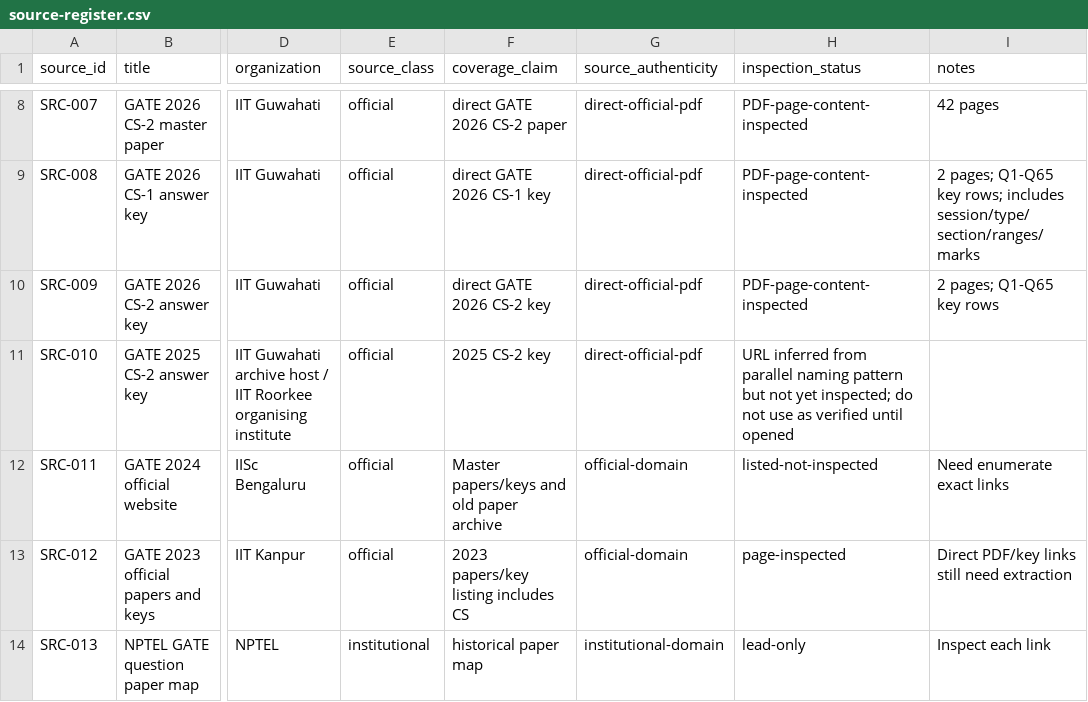
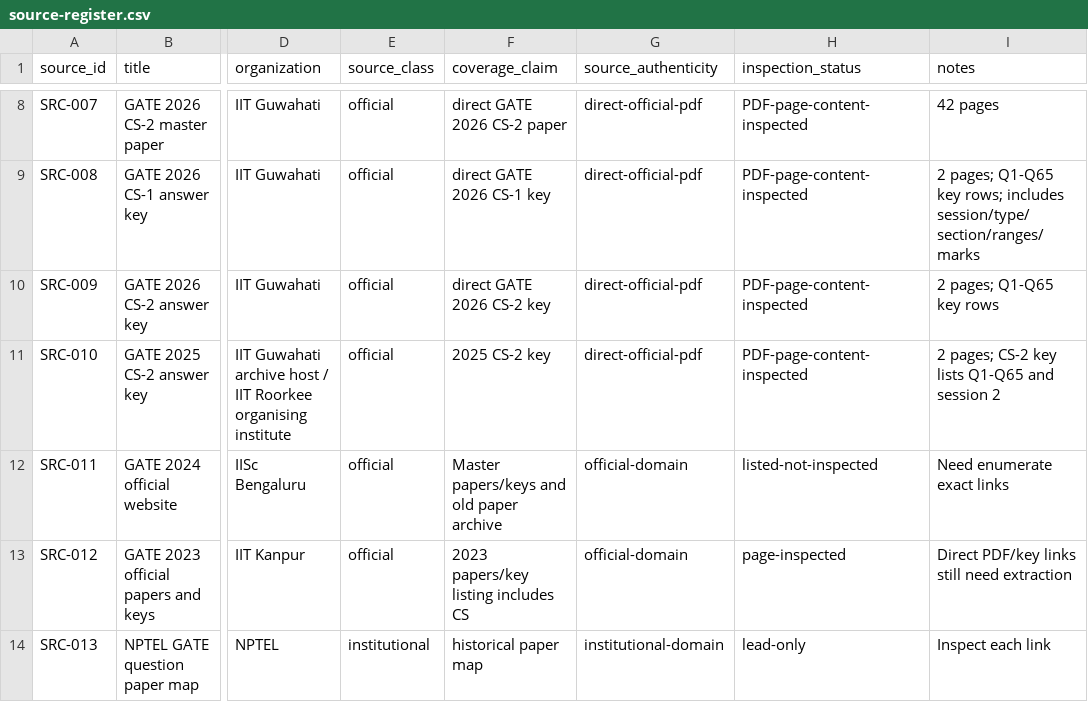
Before and after one commit to Monupatel62/GATE-CS-MASTER, a CSV file: research/source-register.csv, drawn as a sheet; only a part is shown, gaps mark what is left out; the diff names each change by its address in the sheet, - before the commit and + after, or states it on an @@ line.

Commit message:
research: verify 2025 CS-2 official answer key

```diff
--- a/research/source-register.csv
+++ b/research/source-register.csv
-H11 (inspection_status): URL inferred from parallel naming pattern but not yet inspected; do not use as verified until opened
+H11 (inspection_status): PDF-page-content-inspected
-I11 (notes): (empty)
+I11 (notes): 2 pages; CS-2 key lists Q1-Q65 and session 2
```
